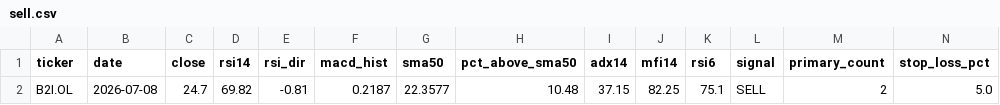
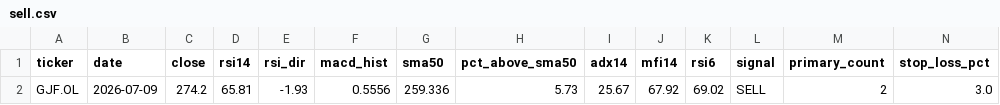
Before and after one commit to keresell-coder/oslo-screener, a CSV file: sell.csv, drawn as a sheet; only a part is shown; removed rows and columns are numbered as before the commit, all else as after; rows hold the shown columns only; the diff names each change by its address in the sheet, - before the commit and + after, or states it on an @@ line.

```diff
--- a/sell.csv
+++ b/sell.csv
-row 2: B2I.OL | 2026-07-08 | 24.7 | 69.82 | -0.81 | 0.2187 | 22.3577 | 10.48 | 37.15 | 82.25 | 75.1 | SELL | 2 | 5.0
+row 2: GJF.OL | 2026-07-09 | 274.2 | 65.81 | -1.93 | 0.5556 | 259.336 | 5.73 | 25.67 | 67.92 | 69.02 | SELL | 2 | 3.0
```
Also changed, not shown: buy.csv, latest.csv, 4 other files.
